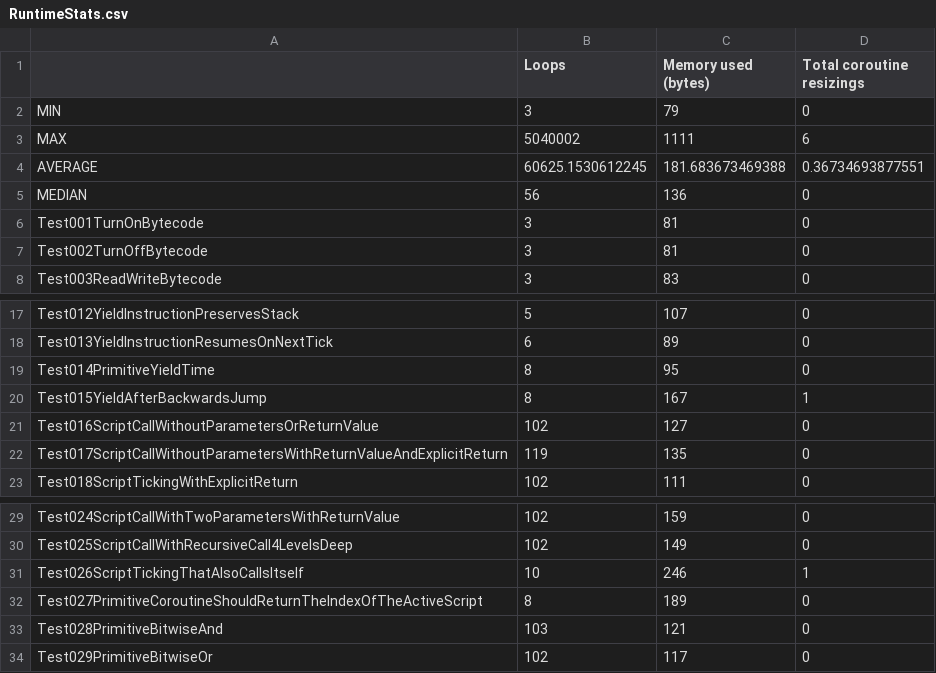
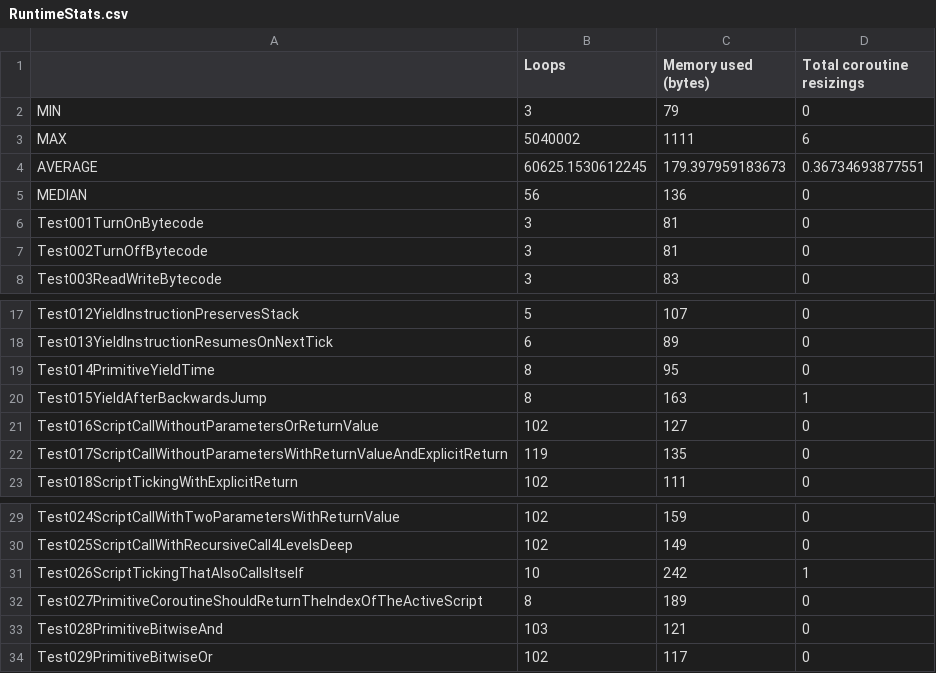
Before and after one commit to GIRA/PhysicalBits, a CSV file: firmware/Simulator/SimulatorTest/TestFiles/RuntimeStats.csv, drawn as a sheet; only a part is shown, gaps mark what is left out; the diff covers the shown part only.

Commit message:
Changed VM to have a separate register for the return value.
This was previously done using a reserved space in the stack frame but it was unnecessarily wasting a few bytes of stack every time a function was called (and it bothered me greatly) so I fixed it.

```diff
--- a/firmware/Simulator/SimulatorTest/TestFiles/RuntimeStats.csv
+++ b/firmware/Simulator/SimulatorTest/TestFiles/RuntimeStats.csv
@@ -3,3 +3,3 @@ MIN,3,79,0
 MAX,5040002,1111,6
-AVERAGE,60625.1530612245,181.683673469388,0.36734693877551
+AVERAGE,60625.1530612245,179.397959183673,0.36734693877551
 MEDIAN,56,136,0
@@ -19,3 +19,3 @@ Test013YieldInstructionResumesOnNextTick,6,89,0
 Test014PrimitiveYieldTime,8,95,0
-Test015YieldAfterBackwardsJump,8,167,1
+Test015YieldAfterBackwardsJump,8,163,1
 Test016ScriptCallWithoutParametersOrReturnValue,102,127,0
@@ -30,3 +30,3 @@ Test024ScriptCallWithTwoParametersWithReturnValue,102,159,0
 Test025ScriptCallWithRecursiveCall4LevelsDeep,102,149,0
-Test026ScriptTickingThatAlsoCallsItself,10,246,1
+Test026ScriptTickingThatAlsoCallsItself,10,242,1
 Test027PrimitiveCoroutineShouldReturnTheIndexOfTheActiveScript,8,189,0
```
Also changed, not shown: 17 edited cells elsewhere in this file, 2 other files.
